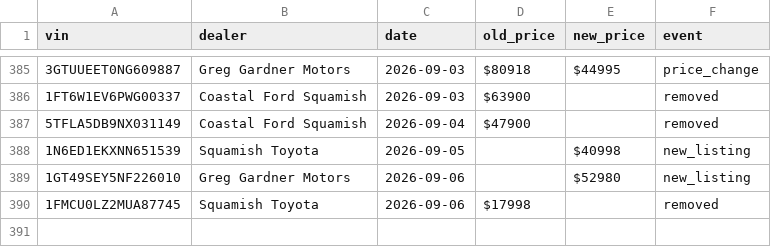
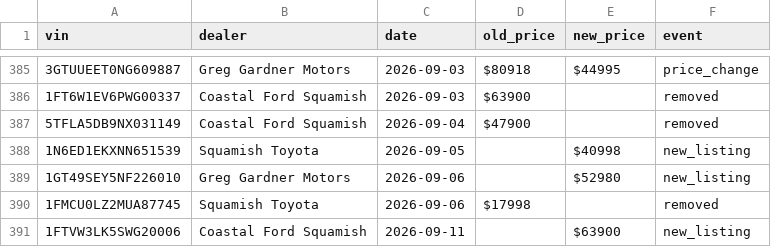
Before and after one commit to wilrocks79/truck-tracker, a CSV file: data/price_history.csv, drawn as a sheet; only a part is shown, gaps mark what is left out.

```diff
--- a/data/price_history.csv
+++ b/data/price_history.csv
@@ -390 +390,2 @@ vin,dealer,date,old_price,new_price,event
 1FMCU0LZ2MUA87745,Squamish Toyota,2026-09-06,$17998,,removed
+1FTVW3LK5SWG20006,Coastal Ford Squamish,2026-09-11,,$63900,new_listing
```
Also changed, not shown: data/inventory.csv, 2 other files.
